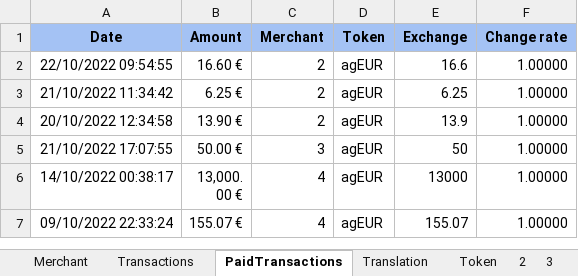
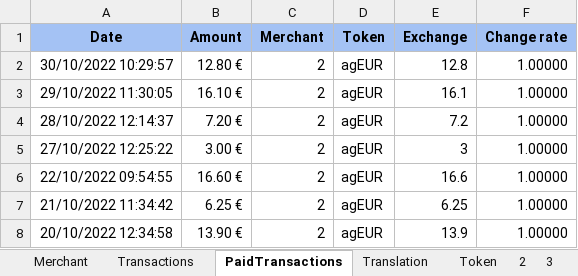
Before and after one commit to flodef/FiMs, an Excel workbook: Data/FiMs Pay.xlsx, sheet PaidTransactions, drawn as a sheet; only a part is shown; the shorter side is filled out with more unchanged rows; values as stored, in another font and other column widths than the file's, no borders; charts and pictures not drawn; the diff names each change by its address in the sheet, - before the commit and + after, or states it on an @@ line.

```diff
--- a/Data/FiMs Pay.xlsx (sheet PaidTransactions)
+++ b/Data/FiMs Pay.xlsx (sheet PaidTransactions)
+row 2: 30/10/2022 10:29:57 | 12.80 € | 2 | agEUR | 12.8 | 1.00000
+row 3: 29/10/2022 11:30:05 | 16.10 € | 2 | agEUR | 16.1 | 1.00000
+row 4: 28/10/2022 12:14:37 | 7.20 € | 2 | agEUR | 7.2 | 1.00000
+row 5: 27/10/2022 12:25:22 | 3.00 € | 2 | agEUR | 3 | 1.00000
```
Also changed, not shown: sheet 2, sheet 3, sheet 5, sheet Transactions, sheet Merchant, sheet 4, 1 more sheet, Data/FiMs Associate.xlsx, Data/FiMs DeFi.xlsx, 3 other files.
